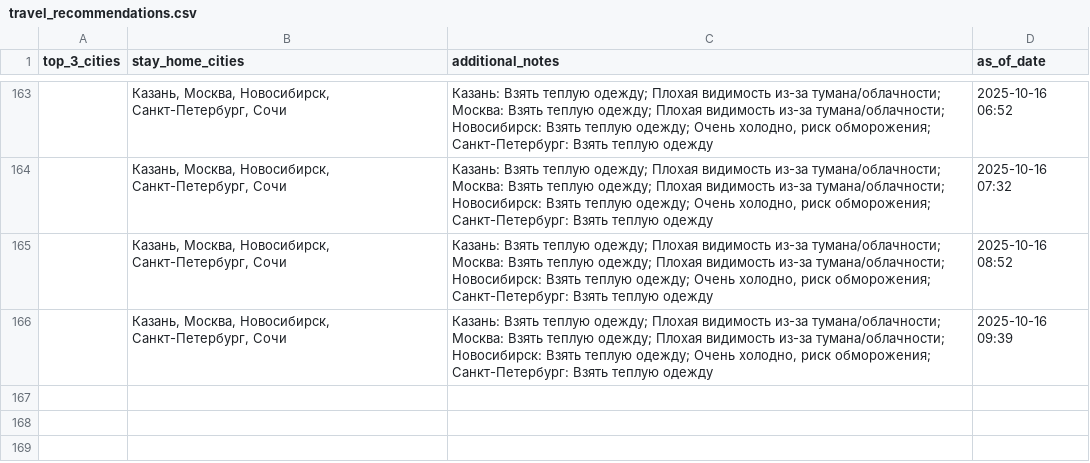
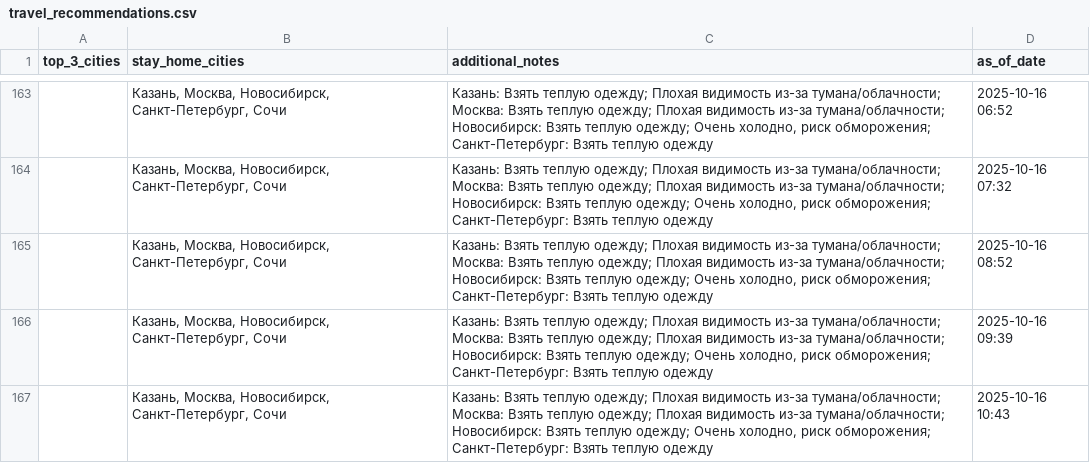
Before and after one commit to julia-JT/Weather_tourism_pipeline, a CSV file: data/aggregated/travel_recommendations.csv, drawn as a sheet; only a part is shown, gaps mark what is left out.

```diff
--- a/data/aggregated/travel_recommendations.csv
+++ b/data/aggregated/travel_recommendations.csv
@@ -166 +166,2 @@ top_3_cities,stay_home_cities,additional_notes,as_of_date
 ,"Казань, Москва, Новосибирск, Санкт-Петербург, Сочи","Казань: Взять теплую одежду; Плохая видимость из-за тумана/облачности; Москва: Взять теплую одежду; Плохая видимость из-за тумана/облачности; Новосибирск: Взять теплую одежду; Очень холодно, риск обморожения; Санкт-Петербург: Взять теплую одежду",2025-10-16 09:39
+,"Казань, Москва, Новосибирск, Санкт-Петербург, Сочи","Казань: Взять теплую одежду; Плохая видимость из-за тумана/облачности; Москва: Взять теплую одежду; Плохая видимость из-за тумана/облачности; Новосибирск: Взять теплую одежду; Очень холодно, риск обморожения; Санкт-Петербург: Взять теплую одежду",2025-10-16 10:43
```
Also changed, not shown: data/aggregated/city_tourism_rating.csv, data/aggregated/federal_districts_summary.csv, 19 other files.
